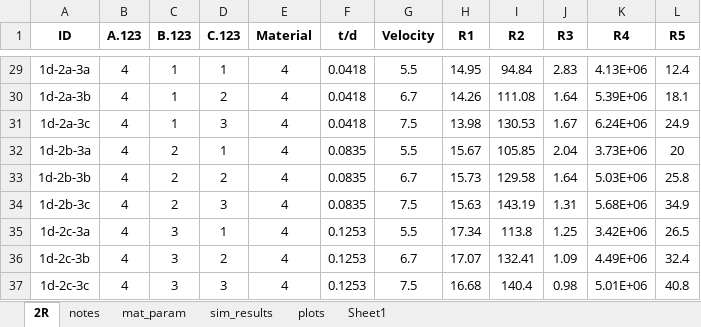
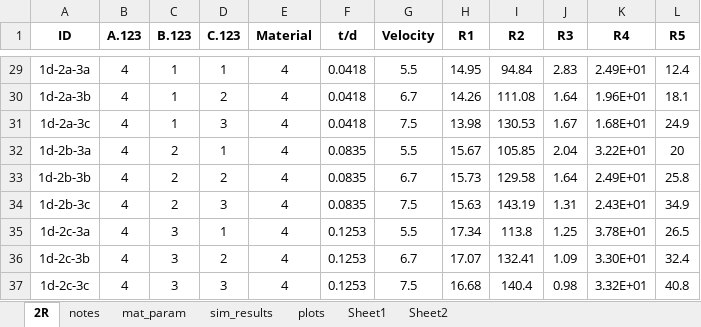
Before and after one commit to amoudes/HVI, an Excel workbook: Multiparameter analysis in R (Rannveig)/Data/Results2.xlsx, sheet 2R, drawn as a sheet; only a part is shown, gaps mark what is left out; values as stored, in another font and other column widths than the file's, no borders; the diff covers the shown part only; the diff names each change by its address in the sheet, - before the commit and + after, or states it on an @@ line.

```diff
--- a/Multiparameter analysis in R (Rannveig)/Data/Results2.xlsx (sheet 2R)
+++ b/Multiparameter analysis in R (Rannveig)/Data/Results2.xlsx (sheet 2R)
+sheet tab: Sheet2
-K29 (R4): 4.13E+06
+K29 (R4): 2.49E+01
-K30 (R4): 5.39E+06
+K30 (R4): 1.96E+01
-K31 (R4): 6.24E+06
+K31 (R4): 1.68E+01
-K32 (R4): 3.73E+06
+K32 (R4): 3.22E+01
-K33 (R4): 5.03E+06
+K33 (R4): 2.49E+01
-K34 (R4): 5.68E+06
+K34 (R4): 2.43E+01
-K35 (R4): 3.42E+06
+K35 (R4): 3.78E+01
-K36 (R4): 4.49E+06
+K36 (R4): 3.30E+01
-K37 (R4): 5.01E+06
+K37 (R4): 3.32E+01
```
Also changed, not shown: 27 edited cells elsewhere in this sheet, charts or pictures, 10 other files.
